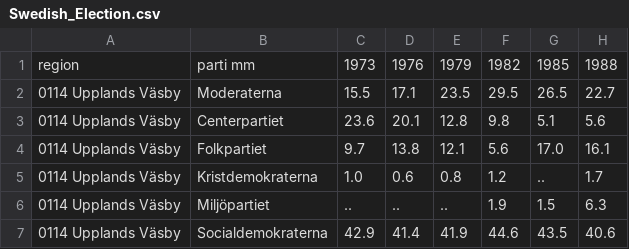
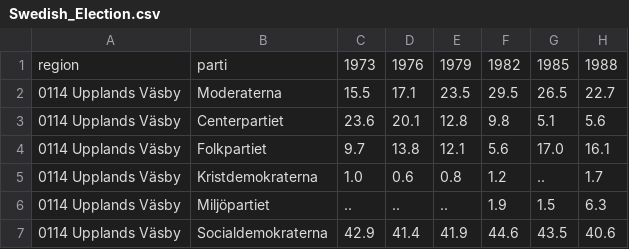
Before and after one commit to chren574/Infovis-population, a CSV file: data/Swedish_Election.csv, drawn as a sheet; only a part is shown; the diff names each change by its address in the sheet, - before the commit and + after, or states it on an @@ line.

```diff
--- a/data/Swedish_Election.csv
+++ b/data/Swedish_Election.csv
-B1: parti mm
+B1: parti
```
Also changed, not shown: 2 other files.
